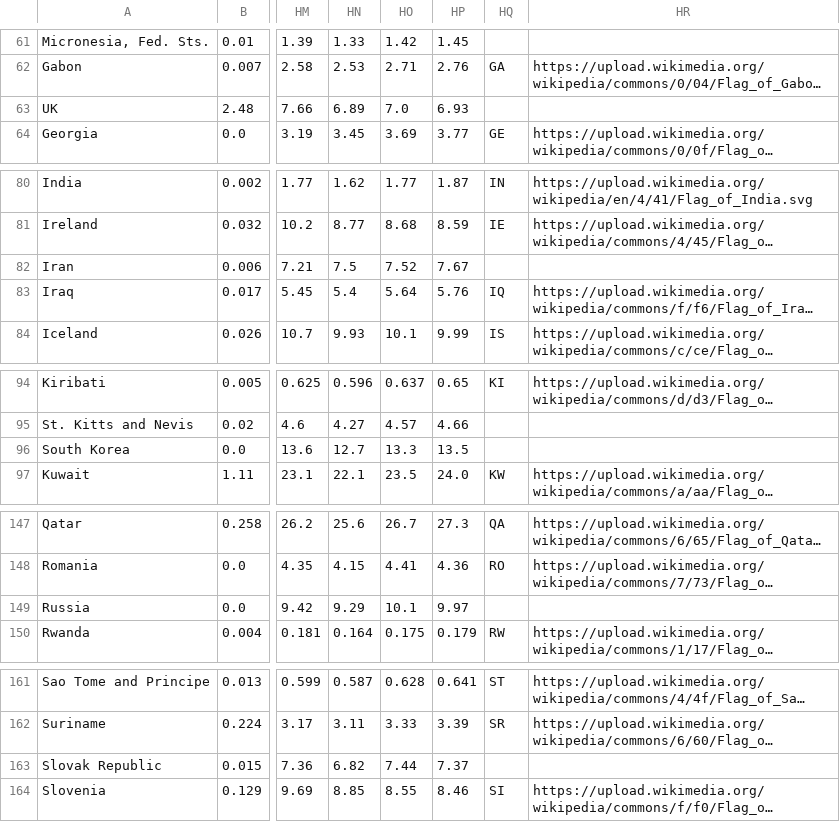
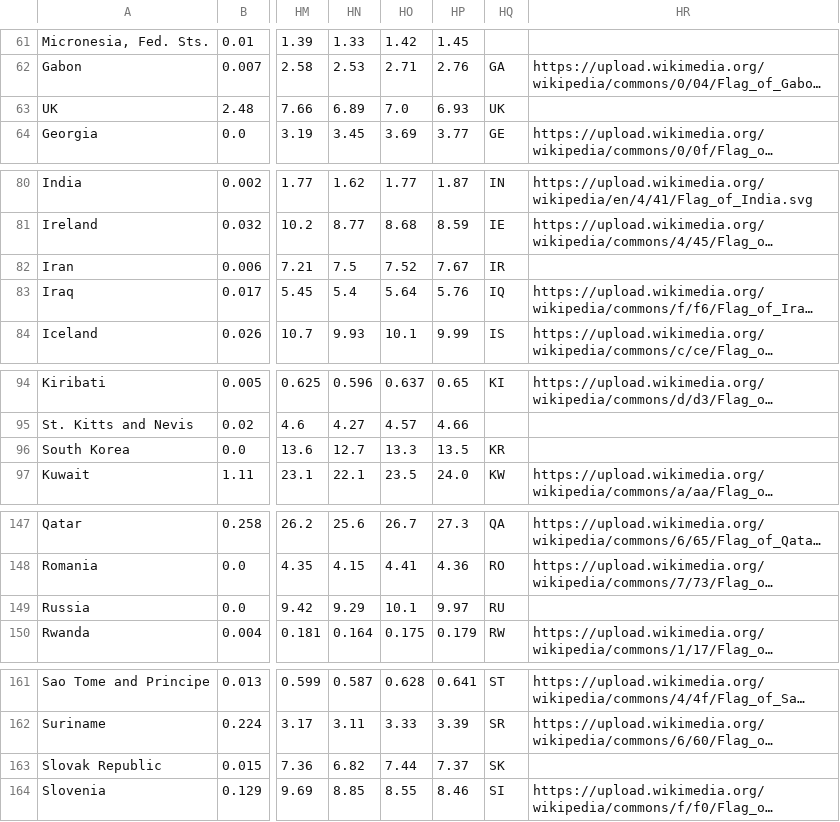
Before and after one commit to silverknet/ivis24-9-proj, a CSV file: visapp/public/data/merged_data.csv, drawn as a sheet; only a part is shown, gaps mark what is left out; long unchanged cells end in …; the diff covers the shown part only; the diff names each change by its address in the sheet, - before the commit and + after, or states it on an @@ line.

```diff
--- a/visapp/public/data/merged_data.csv
+++ b/visapp/public/data/merged_data.csv
-HQ63: (empty)
+HQ63: UK
-HQ82: (empty)
+HQ82: IR
-HQ96: (empty)
+HQ96: KR
-HQ149: (empty)
+HQ149: RU
-HQ163: (empty)
+HQ163: SK
```
Also changed, not shown: 7 edited cells elsewhere in this file.
